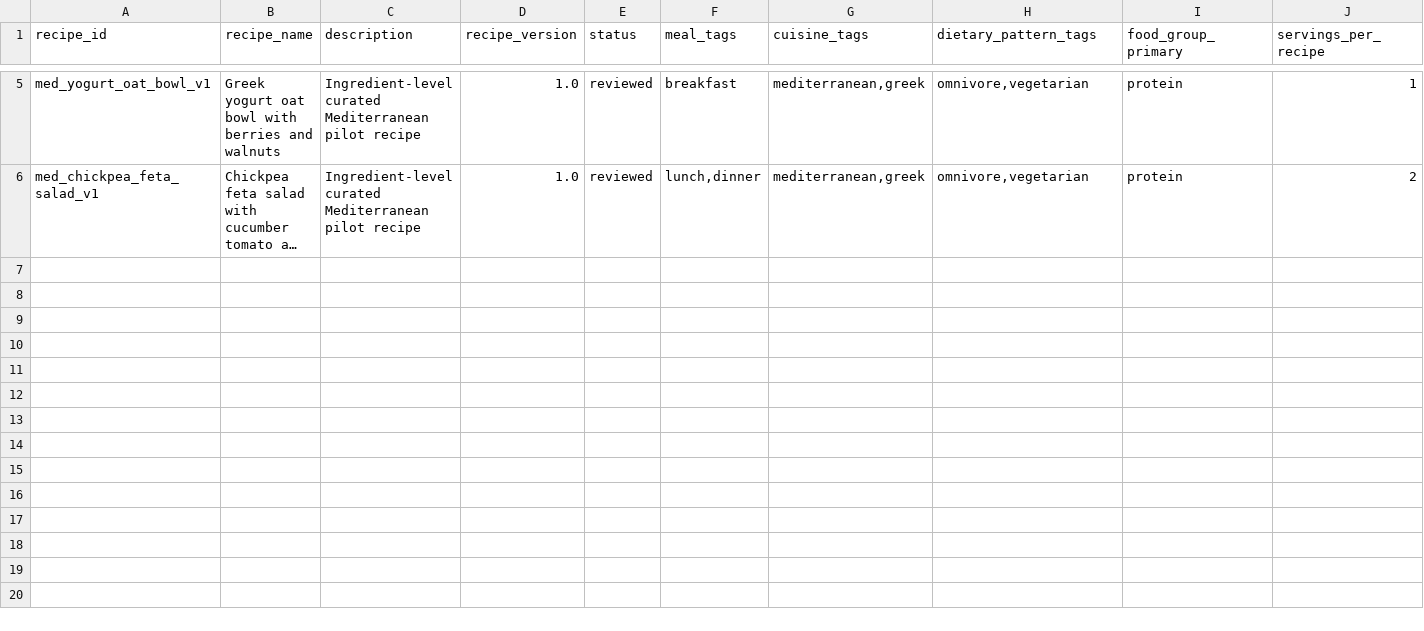
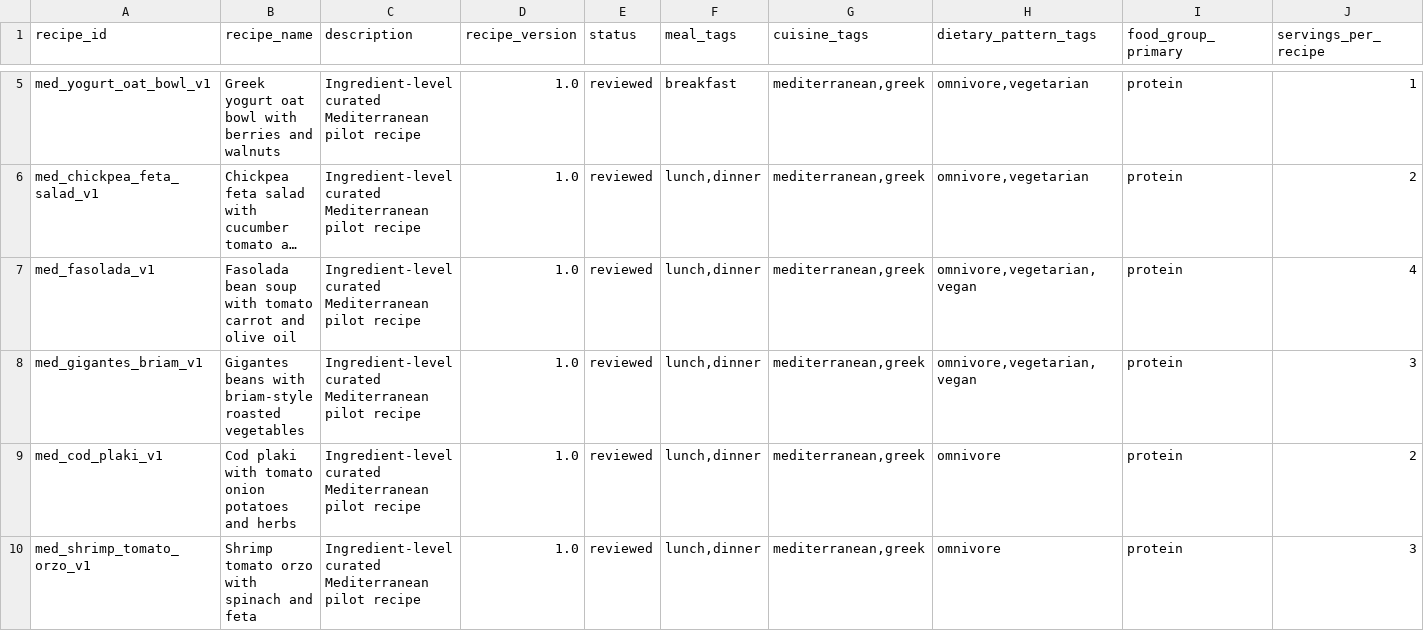
Before and after one commit to ADiamond12/ai-nutritionist, a CSV file: data/recipes/recipes.csv, drawn as a sheet; only a part is shown, gaps mark what is left out; long unchanged cells end in …; rows hold the shown columns only; the diff names each change by its address in the sheet, - before the commit and + after, or states it on an @@ line.

```diff
--- a/data/recipes/recipes.csv
+++ b/data/recipes/recipes.csv
+row 7: med_fasolada_v1 | Fasolada bean soup with tomato carrot and olive oil | Ingredient-level curated Mediterranean pilot recipe | 1.0 | reviewed | lunch,dinner | mediterranean,greek | omnivore,vegetarian,vegan | protein | 4
+row 8: med_gigantes_briam_v1 | Gigantes beans with briam-style roasted vegetables | Ingredient-level curated Mediterranean pilot recipe | 1.0 | reviewed | lunch,dinner | mediterranean,greek | omnivore,vegetarian,vegan | protein | 3
+row 9: med_cod_plaki_v1 | Cod plaki with tomato onion potatoes and herbs | Ingredient-level curated Mediterranean pilot recipe | 1.0 | reviewed | lunch,dinner | mediterranean,greek | omnivore | protein | 2
+row 10: med_shrimp_tomato_orzo_v1 | Shrimp tomato orzo with spinach and feta | Ingredient-level curated Mediterranean pilot recipe | 1.0 | reviewed | lunch,dinner | mediterranean,greek | omnivore | protein | 3
```
Also changed, not shown: data/mediterranean_foods.csv, data/recipes/recipe_ingredients.csv, 24 other files.
